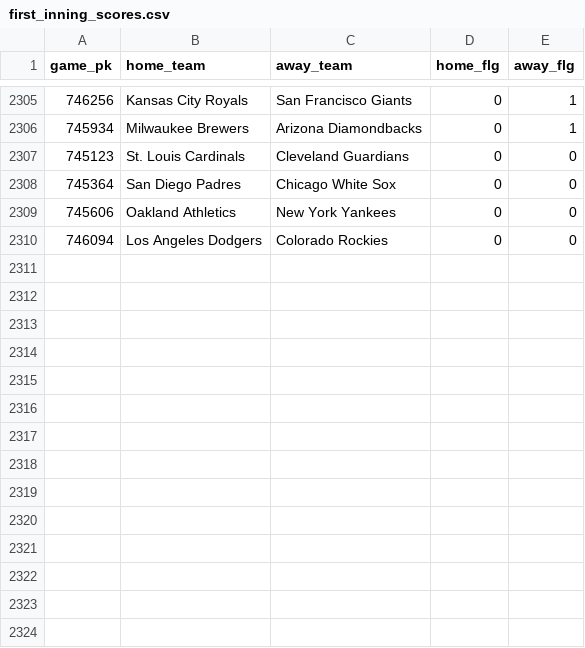
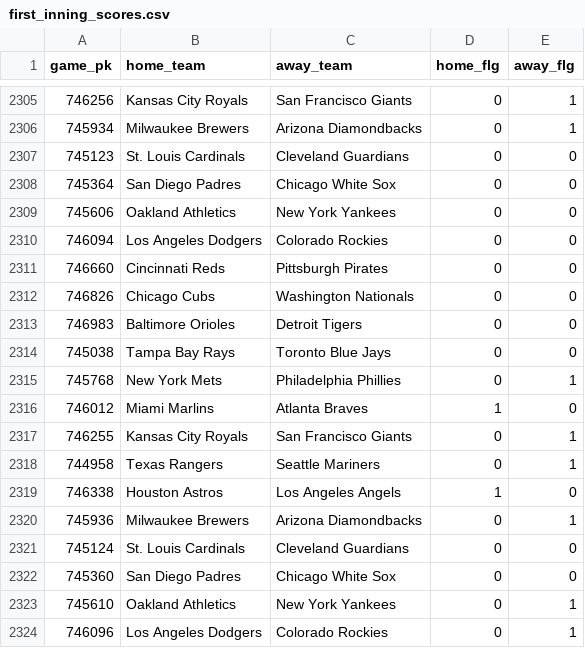
Before and after one commit to chadallison/mlb24, a CSV file: data/first_inning_scores.csv, drawn as a sheet; only a part is shown, gaps mark what is left out.

```diff
--- a/data/first_inning_scores.csv
+++ b/data/first_inning_scores.csv
@@ -2310 +2310,15 @@ game_pk,home_team,away_team,home_flg,away_flg
 746094,Los Angeles Dodgers,Colorado Rockies,0,0
+746660,Cincinnati Reds,Pittsburgh Pirates,0,0
+746826,Chicago Cubs,Washington Nationals,0,0
+746983,Baltimore Orioles,Detroit Tigers,0,0
+745038,Tampa Bay Rays,Toronto Blue Jays,0,0
+745768,New York Mets,Philadelphia Phillies,0,1
+746012,Miami Marlins,Atlanta Braves,1,0
+746255,Kansas City Royals,San Francisco Giants,0,1
+744958,Texas Rangers,Seattle Mariners,0,1
+746338,Houston Astros,Los Angeles Angels,1,0
+745936,Milwaukee Brewers,Arizona Diamondbacks,0,1
+745124,St. Louis Cardinals,Cleveland Guardians,0,0
+745360,San Diego Padres,Chicago White Sox,0,0
+745610,Oakland Athletics,New York Yankees,0,1
+746096,Los Angeles Dodgers,Colorado Rockies,0,1
```
Also changed, not shown: data/end_games.csv, data/first_scorers.csv, 22 other files.
